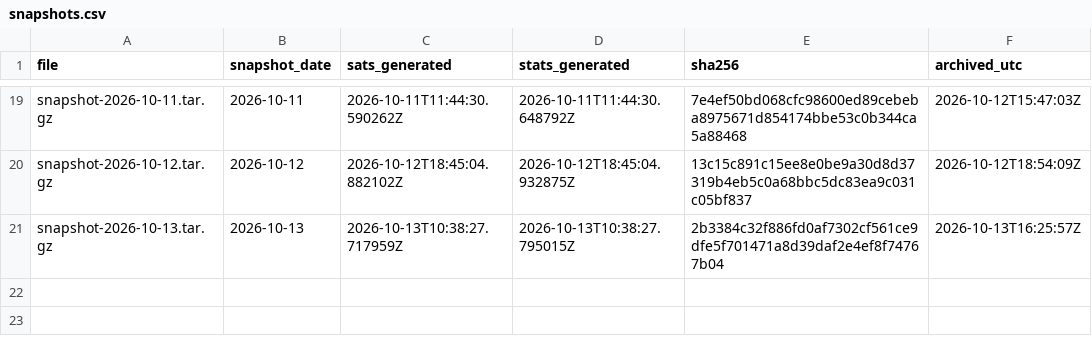
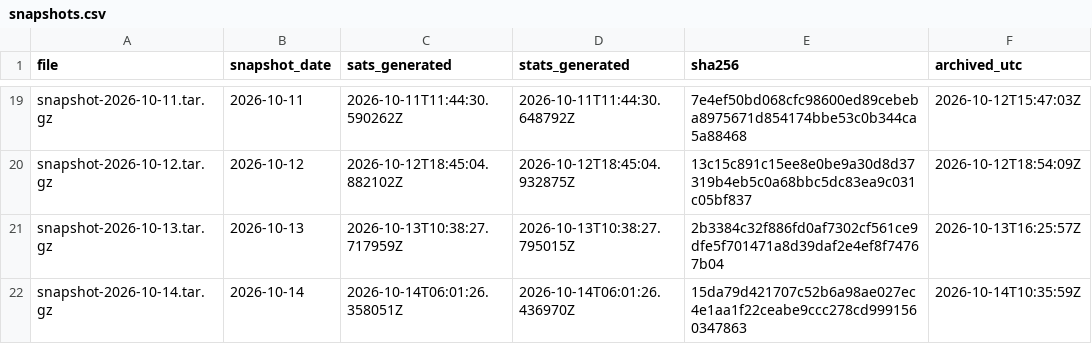
Before and after one commit to hallamburnapp-cloud/stars-observatory-data, a CSV file: snapshots.csv, drawn as a sheet; only a part is shown, gaps mark what is left out.

```diff
--- a/snapshots.csv
+++ b/snapshots.csv
@@ -21 +21,2 @@ snapshot-2026-10-12.tar.gz,2026-10-12,2026-10-12T18:45:04.882102Z,2026-10-12T18:
 snapshot-2026-10-13.tar.gz,2026-10-13,2026-10-13T10:38:27.717959Z,2026-10-13T10:38:27.795015Z,2b3384c32f886fd0af7302cf561ce9dfe5f701471a8d39daf2e4ef8f74767b04,2026-10-13T16:25:57Z
+snapshot-2026-10-14.tar.gz,2026-10-14,2026-10-14T06:01:26.358051Z,2026-10-14T06:01:26.436970Z,15da79d421707c52b6a98ae027ec4e1aa1f22ceabe9ccc278cd9991560347863,2026-10-14T10:35:59Z
```
